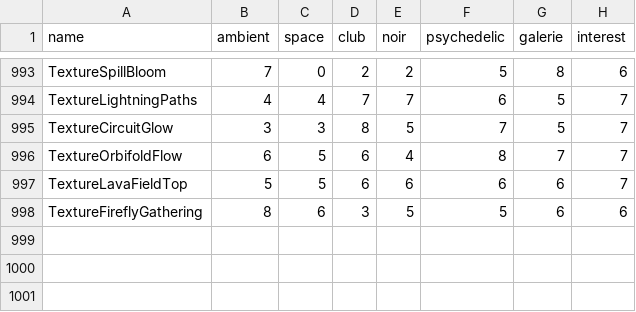
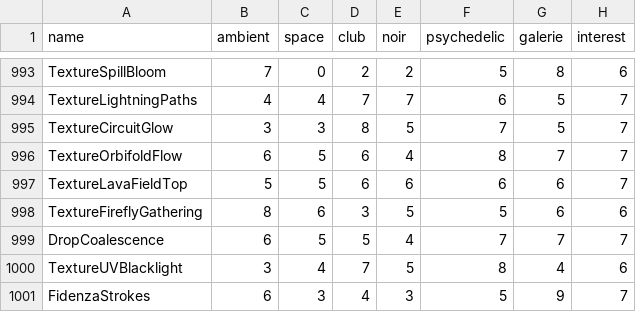
Before and after one commit to reneweller-coding/KaleidoscopeEnhanced, a TSV file: Tools/preset_fit.tsv, drawn as a sheet; only a part is shown, gaps mark what is left out; the diff names each change by its address in the sheet, - before the commit and + after, or states it on an @@ line.

```diff
--- a/Tools/preset_fit.tsv
+++ b/Tools/preset_fit.tsv
+row 999: DropCoalescence | 6 | 5 | 5 | 4 | 7 | 7 | 7
+row 1000: TextureUVBlacklight | 3 | 4 | 7 | 5 | 8 | 4 | 6
+row 1001: FidenzaStrokes | 6 | 3 | 4 | 3 | 5 | 9 | 7
```
Also changed, not shown: 14 other files.
